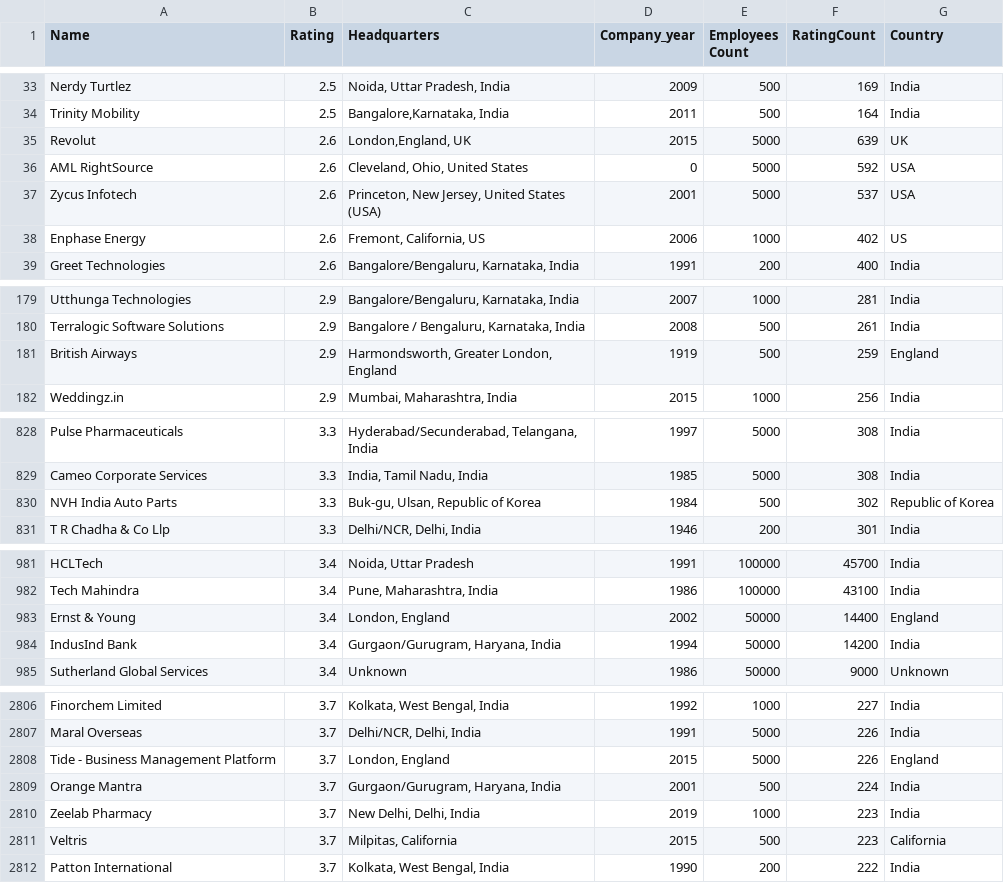
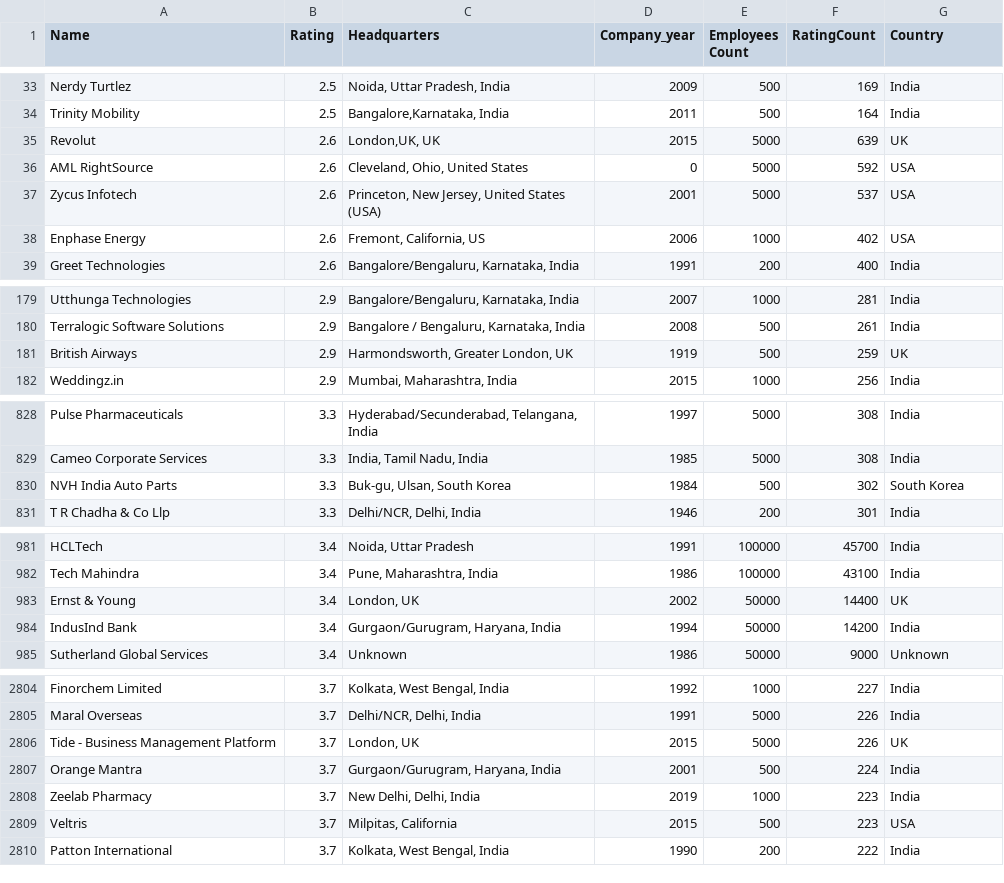
Before and after one commit to Priti115/AmbitionBox-web-scaping-and-analysis-, a CSV file: companies_data.csv, drawn as a sheet; only a part is shown, gaps mark what is left out; the diff covers the shown part only.

```diff
--- a/companies_data.csv
+++ b/companies_data.csv
@@ -34,6 +34,6 @@ Nerdy Turtlez,2.5,"Noida, Uttar Pradesh, India",2009,500,169,India
 Trinity Mobility,2.5,"Bangalore,Karnataka, India",2011,500,164,India
-Revolut,2.6,"London,England, UK",2015,5000,639,UK
+Revolut,2.6,"London,UK, UK",2015,5000,639,UK
 AML RightSource,2.6,"Cleveland, Ohio, United States",0,5000,592,USA
 Zycus Infotech,2.6,"Princeton, New Jersey, United States (USA)",2001,5000,537,USA
-Enphase Energy,2.6,"Fremont, California, US",2006,1000,402,US
+Enphase Energy,2.6,"Fremont, California, US",2006,1000,402,USA
 Greet Technologies,2.6,"Bangalore/Bengaluru, Karnataka, India",1991,200,400,India
@@ -180,3 +180,3 @@ Utthunga Technologies,2.9,"Bangalore/Bengaluru, Karnataka, India",2007,1000,281,
 Terralogic Software Solutions,2.9,"Bangalore / Bengaluru, Karnataka, India",2008,500,261,India
-British Airways,2.9,"Harmondsworth, Greater London, England",1919,500,259,England
+British Airways,2.9,"Harmondsworth, Greater London, UK",1919,500,259,UK
 Weddingz.in,2.9,"Mumbai, Maharashtra, India",2015,1000,256,India
@@ -829,3 +829,3 @@ Pulse Pharmaceuticals,3.3,"Hyderabad/Secunderabad, Telangana, India",1997,5000,3
 Cameo Corporate Services,3.3,"India, Tamil Nadu, India",1985,5000,308,India
-NVH India Auto Parts,3.3,"Buk-gu, Ulsan, Republic of Korea",1984,500,302,Republic of Korea
+NVH India Auto Parts,3.3,"Buk-gu, Ulsan, South Korea",1984,500,302,South Korea
 T R Chadha & Co Llp,3.3,"Delhi/NCR, Delhi, India",1946,200,301,India
@@ -982,3 +982,3 @@ HCLTech,3.4,"Noida, Uttar Pradesh",1991,100000,45700,India
 Tech Mahindra,3.4,"Pune, Maharashtra, India",1986,100000,43100,India
-Ernst & Young,3.4,"London, England",2002,50000,14400,England
+Ernst & Young,3.4,"London, UK",2002,50000,14400,UK
 IndusInd Bank,3.4,"Gurgaon/Gurugram, Haryana, India",1994,50000,14200,India
@@ -2807,6 +2805,6 @@ Finorchem Limited,3.7,"Kolkata, West Bengal, India",1992,1000,227,India
 Maral Overseas,3.7,"Delhi/NCR, Delhi, India",1991,5000,226,India
-Tide - Business Management Platform,3.7,"London, England",2015,5000,226,England
+Tide - Business Management Platform,3.7,"London, UK",2015,5000,226,UK
 Orange Mantra,3.7,"Gurgaon/Gurugram, Haryana, India",2001,500,224,India
 Zeelab Pharmacy,3.7,"New Delhi, Delhi, India",2019,1000,223,India
-Veltris,3.7,"Milpitas, California",2015,500,223,California
+Veltris,3.7,"Milpitas, California",2015,500,223,USA
 Patton International,3.7,"Kolkata, West Bengal, India",1990,200,222,India
```
Also changed, not shown: 2 removed rows and 104 edited cells elsewhere in this file, 2 other files.
